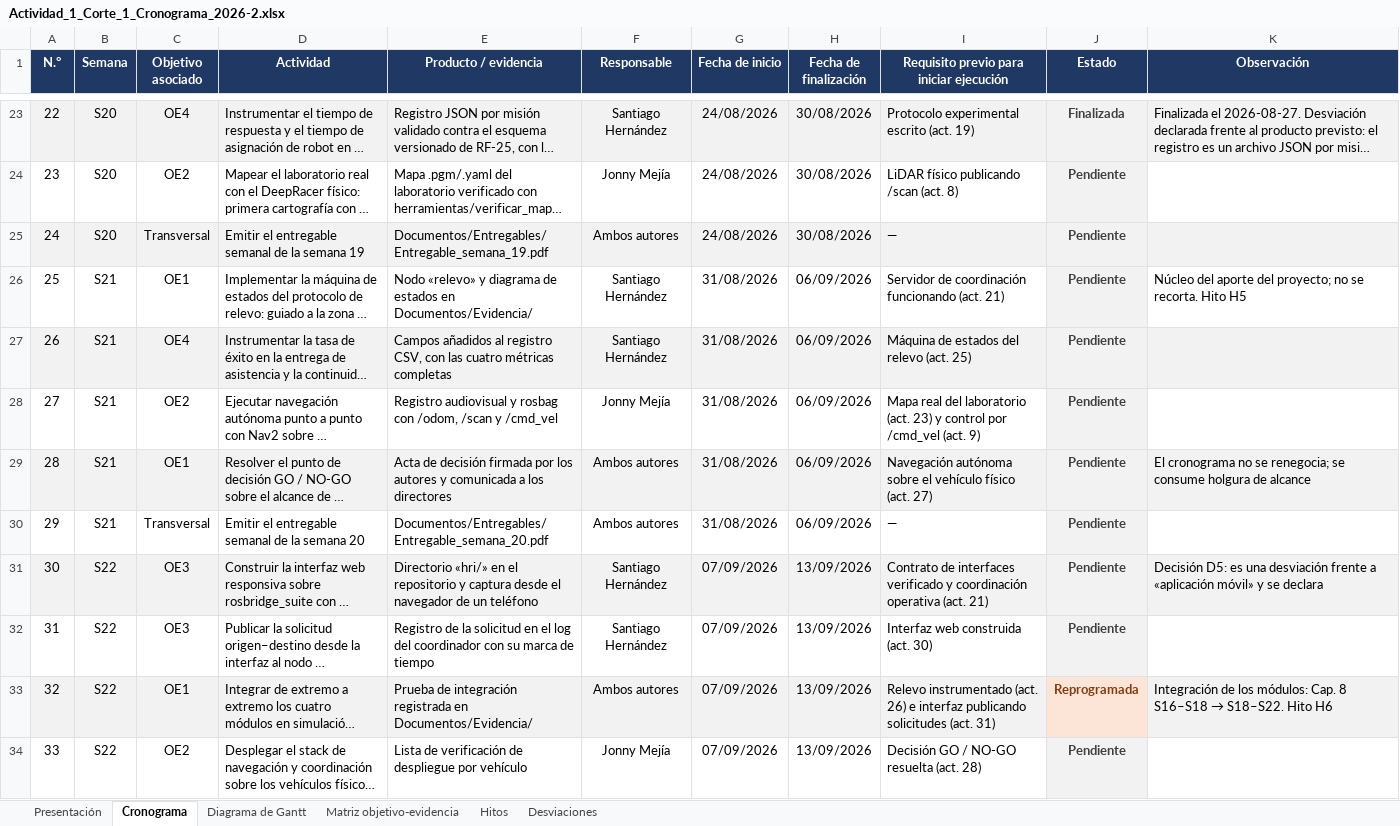
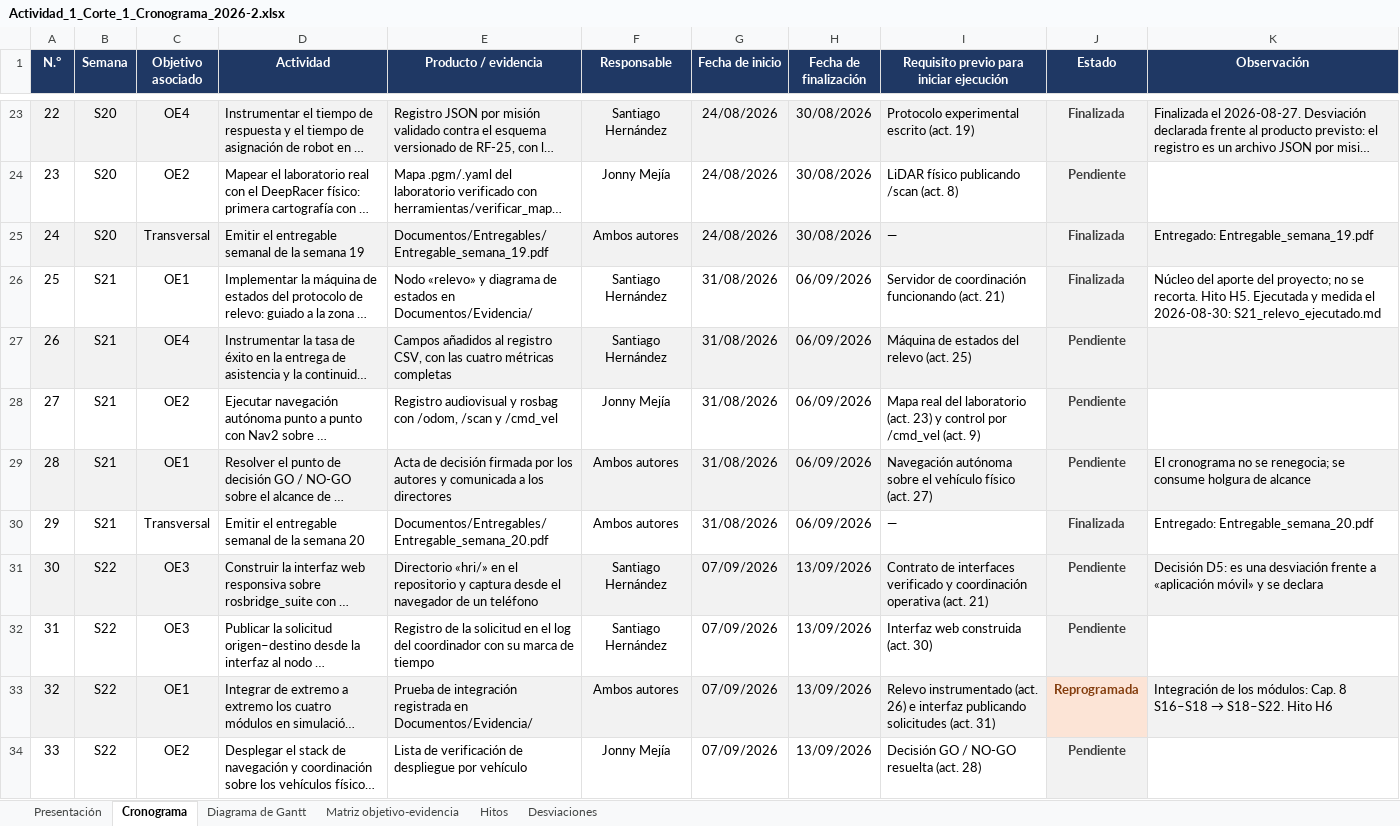
Before and after one commit to shdeza12/Collaborative-Mobile-Robot-System-for-Indoor-Navigation-Assistance-in-Multi-Level-Environments, an Excel workbook: Documentos/Entregables/Actividad_1_Corte_1_Cronograma_2026-2.xlsx, sheet Cronograma, drawn as a sheet; only a part is shown, gaps mark what is left out; long unchanged cells end in …; values as stored, in another font and other column widths than the file's, no borders; the diff covers the shown part only; the diff names each change by its address in the sheet, - before the commit and + after, or states it on an @@ line.

Commit message:
Poner el cronograma al dia: siete actividades ya tienen su evidencia en el repositorio
El libro declaraba Pendiente lo que el repositorio ya tiene entregado. Se marcan
Finalizadas las siete actividades cuya evidencia es verificable —los entregables
S19 a S22, la maquina de estados del relevo, la etiqueta de congelacion y las 30
repeticiones en simulacion— y se anota en cada una que artefacto la sostiene.

Los hitos H5 y H7 siguen a las actividades #25 y #37: dejarlos Pendientes ponia al
libro a contradecirse consigo mismo.

Las filas cuyo estado aun depende de una decision —las de hardware bloqueado, las
de la HRI y el acta GO/NO-GO— no se tocan.

```diff
--- a/Documentos/Entregables/Actividad_1_Corte_1_Cronograma_2026-2.xlsx (sheet Cronograma)
+++ b/Documentos/Entregables/Actividad_1_Corte_1_Cronograma_2026-2.xlsx (sheet Cronograma)
-J25:J26 (Estado): Pendiente
+J25:J26 (Estado): Finalizada
-K25 (Observación): (empty)
+K25 (Observación): Entregado: Entregable_semana_19.pdf
-K26 (Observación): …recorta. Hito H5
+K26 (Observación): …recorta. Hito H5. Ejecutada y medida el 2026-08-30: S21_relevo_ejecutado.md
-J30 (Estado): Pendiente
+J30 (Estado): Finalizada
-K30 (Observación): (empty)
+K30 (Observación): Entregado: Entregable_semana_20.pdf
```
Also changed, not shown: 8 edited cells elsewhere in this sheet, sheet Hitos.
